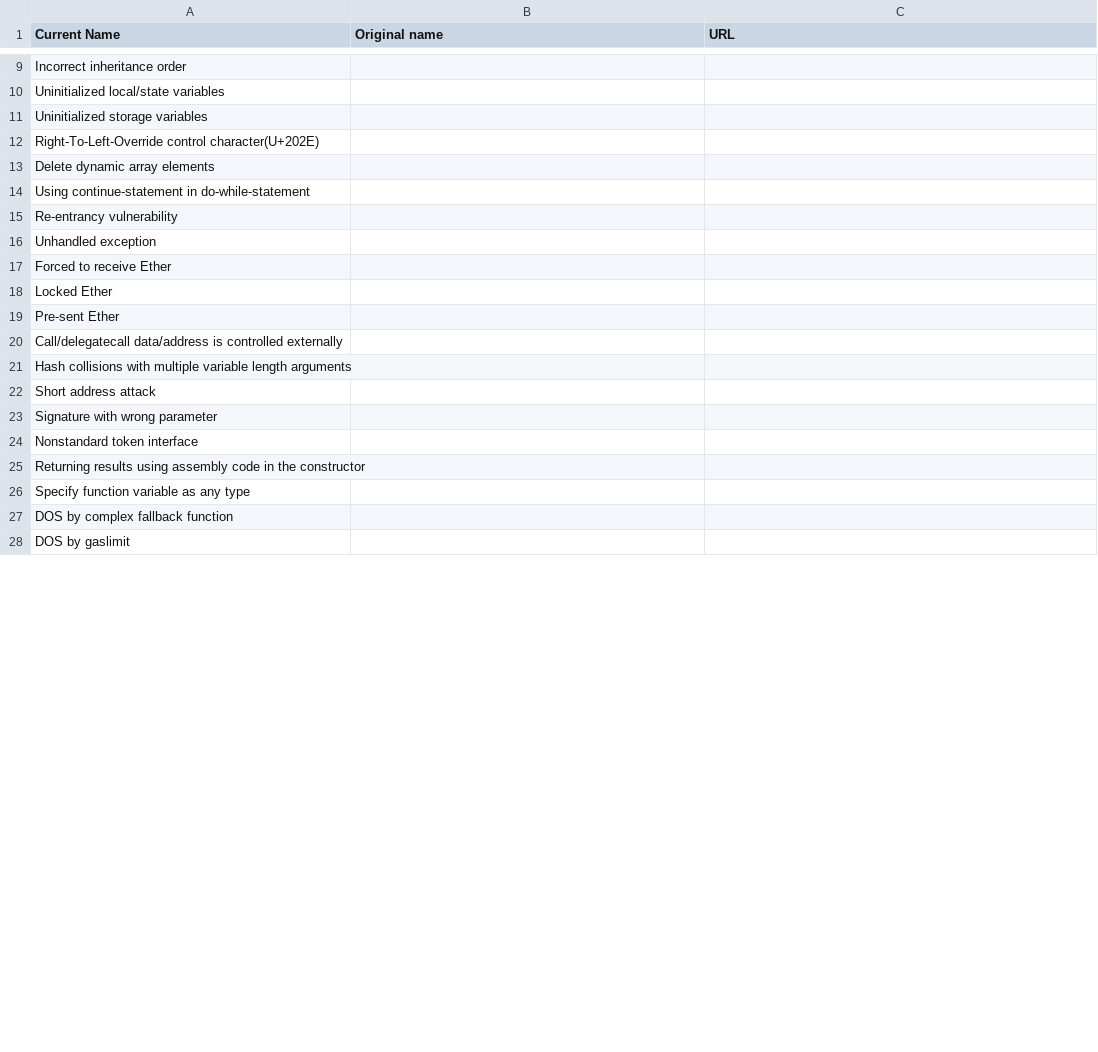
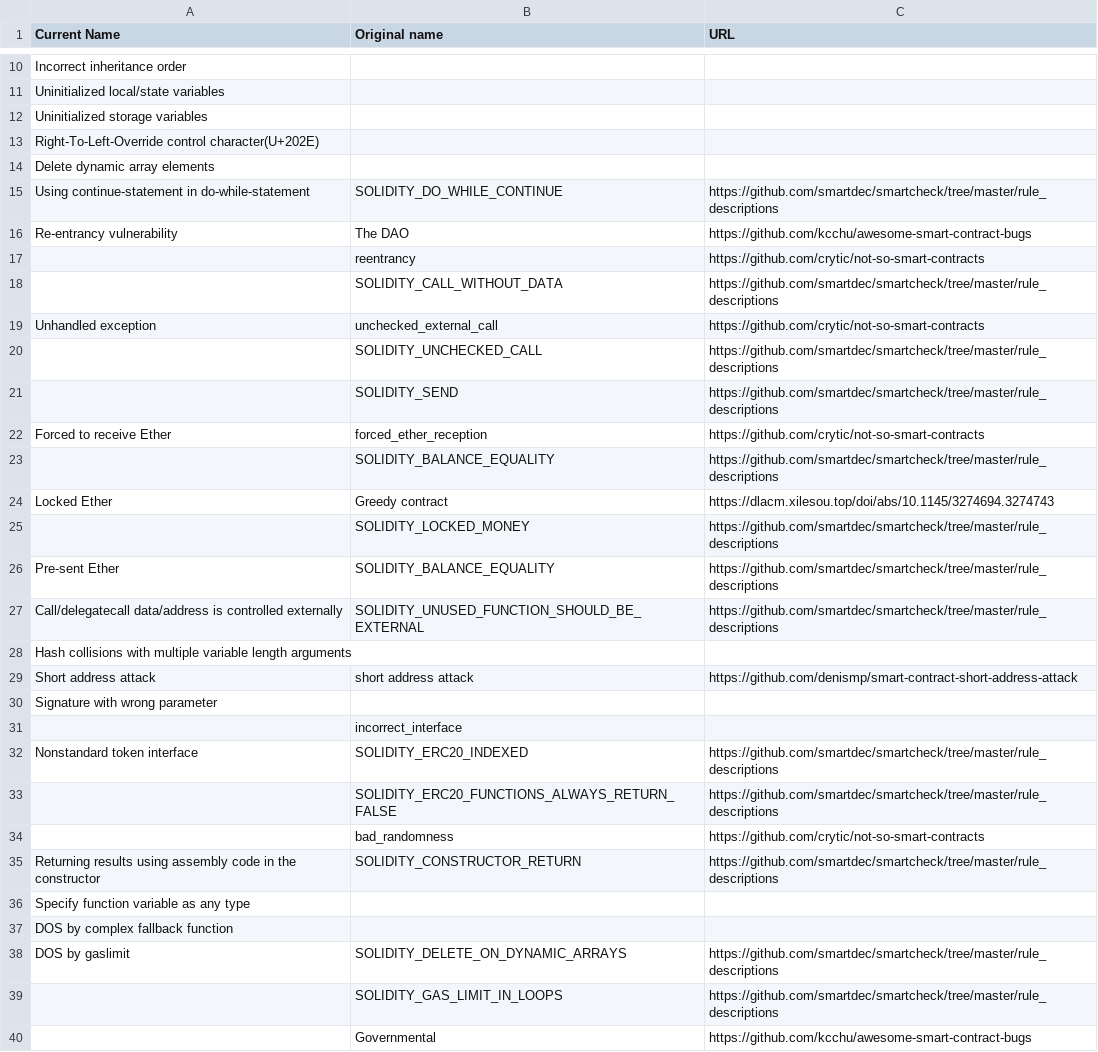
Before and after one commit to xf97/JiuZhou, a CSV file: Correspondence.csv, drawn as a sheet; only a part is shown, gaps mark what is left out; the diff covers the shown part only.

Commit message:
update corres csv

```diff
--- a/Correspondence.csv
+++ b/Correspondence.csv
@@ -13,16 +22,27 @@ Right-To-Left-Override control character(U+202E),,
 Delete dynamic array elements,,
- Using continue-statement in do-while-statement,,
-Re-entrancy vulnerability,,
-Unhandled exception,,
- Forced to receive Ether,,
-Locked Ether,,
-Pre-sent Ether,,
- Call/delegatecall data/address is controlled externally,,
+ Using continue-statement in do-while-statement,SOLIDITY_DO_WHILE_CONTINUE,https://github.com/smartdec/smartcheck/tree/master/rule_descriptions
+Re-entrancy vulnerability,The DAO,https://github.com/kcchu/awesome-smart-contract-bugs
+,reentrancy,https://github.com/crytic/not-so-smart-contracts
+,SOLIDITY_CALL_WITHOUT_DATA,https://github.com/smartdec/smartcheck/tree/master/rule_descriptions
+Unhandled exception,unchecked_external_call,https://github.com/crytic/not-so-smart-contracts
+,SOLIDITY_UNCHECKED_CALL,https://github.com/smartdec/smartcheck/tree/master/rule_descriptions
+,SOLIDITY_SEND,https://github.com/smartdec/smartcheck/tree/master/rule_descriptions
+Forced to receive Ether,forced_ether_reception,https://github.com/crytic/not-so-smart-contracts
+,SOLIDITY_BALANCE_EQUALITY,https://github.com/smartdec/smartcheck/tree/master/rule_descriptions
+Locked Ether,Greedy contract,https://dlacm.xilesou.top/doi/abs/10.1145/3274694.3274743
+,SOLIDITY_LOCKED_MONEY,https://github.com/smartdec/smartcheck/tree/master/rule_descriptions
+Pre-sent Ether,SOLIDITY_BALANCE_EQUALITY,https://github.com/smartdec/smartcheck/tree/master/rule_descriptions
+Call/delegatecall data/address is controlled externally,SOLIDITY_UNUSED_FUNCTION_SHOULD_BE_EXTERNAL,https://github.com/smartdec/smartcheck/tree/master/rule_descriptions
 Hash collisions with multiple variable length arguments,,
-Short address attack,,
+Short address attack,short address attack,https://github.com/denismp/smart-contract-short-address-attack
 Signature with wrong parameter,,
-Nonstandard token interface,,
-Returning results using assembly code in the constructor,,
+,incorrect_interface,
+Nonstandard token interface,SOLIDITY_ERC20_INDEXED,https://github.com/smartdec/smartcheck/tree/master/rule_descriptions
+,SOLIDITY_ERC20_FUNCTIONS_ALWAYS_RETURN_FALSE,https://github.com/smartdec/smartcheck/tree/master/rule_descriptions
+,bad_randomness,https://github.com/crytic/not-so-smart-contracts
+Returning results using assembly code in the constructor,SOLIDITY_CONSTRUCTOR_RETURN,https://github.com/smartdec/smartcheck/tree/master/rule_descriptions
 Specify function variable as any type,,
 DOS by complex fallback function,,
-DOS by gaslimit,,
+DOS by gaslimit,SOLIDITY_DELETE_ON_DYNAMIC_ARRAYS,https://github.com/smartdec/smartcheck/tree/master/rule_descriptions
+,SOLIDITY_GAS_LIMIT_IN_LOOPS,https://github.com/smartdec/smartcheck/tree/master/rule_descriptions
+,Governmental,https://github.com/kcchu/awesome-smart-contract-bugs
```
Also changed, not shown: 14 added rows and 41 edited cells elsewhere in this file.
